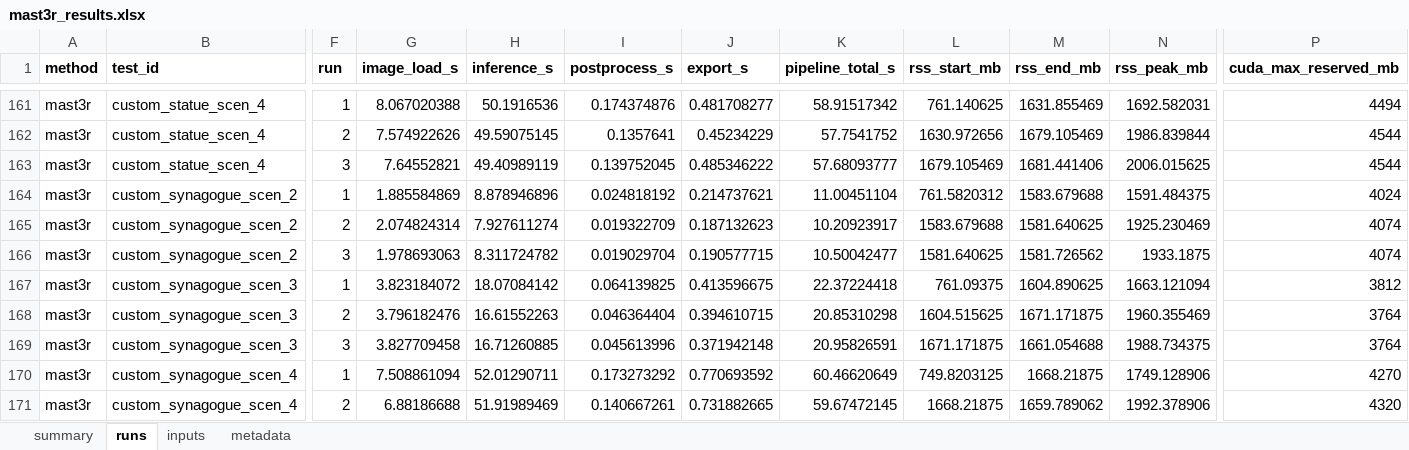
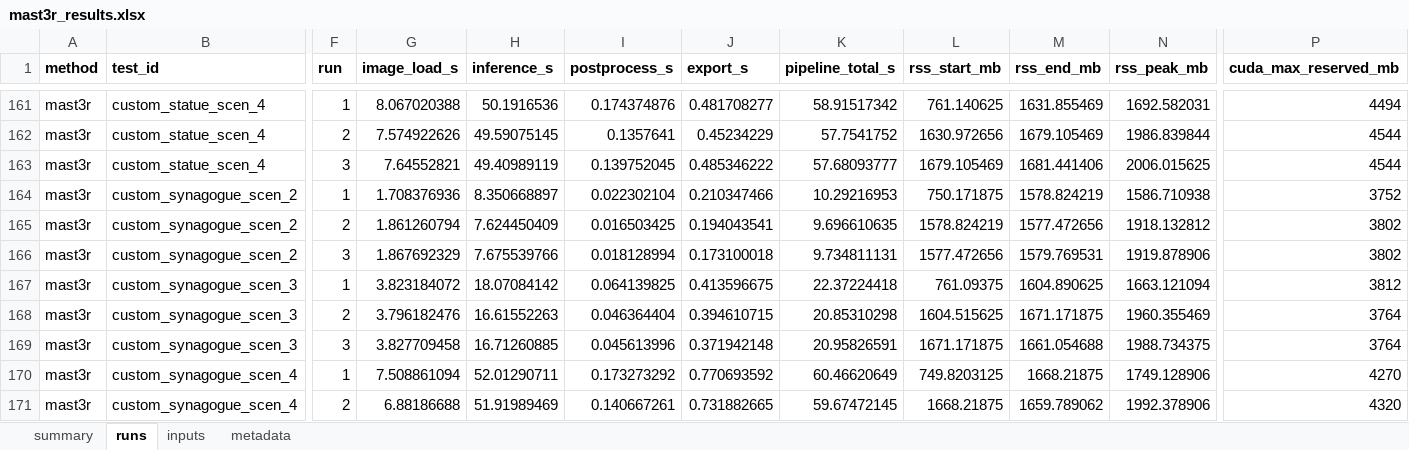
Before and after one commit to kamilsnopkowski/one-or-few-shot-3d-reconstruction, an Excel workbook: models/mast3r/mast3r_results.xlsx, sheet runs, drawn as a sheet; only a part is shown, gaps mark what is left out; values as stored, in another font and other column widths than the file's, no borders; the diff covers the shown part only; the diff names each change by its address in the sheet, - before the commit and + after, or states it on an @@ line.

```diff
--- a/models/mast3r/mast3r_results.xlsx (sheet runs)
+++ b/models/mast3r/mast3r_results.xlsx (sheet runs)
-G164 (image_load_s): 1.885584869
+G164 (image_load_s): 1.708376936
-H164 (inference_s): 8.878946896
+H164 (inference_s): 8.350668897
-I164 (postprocess_s): 0.024818192
+I164 (postprocess_s): 0.022302104
-J164 (export_s): 0.214737621
+J164 (export_s): 0.210347466
-K164 (pipeline_total_s): 11.00451104
+K164 (pipeline_total_s): 10.29216953
-L164 (rss_start_mb): 761.5820312
+L164 (rss_start_mb): 750.171875
-M164 (rss_end_mb): 1583.679688
+M164 (rss_end_mb): 1578.824219
-N164 (rss_peak_mb): 1591.484375
+N164 (rss_peak_mb): 1586.710938
-P164 (cuda_max_reserved_mb): 4024
+P164 (cuda_max_reserved_mb): 3752
-G165 (image_load_s): 2.074824314
+G165 (image_load_s): 1.861260794
-H165 (inference_s): 7.927611274
+H165 (inference_s): 7.624450409
-I165 (postprocess_s): 0.019322709
+I165 (postprocess_s): 0.016503425
-J165 (export_s): 0.187132623
+J165 (export_s): 0.194043541
-K165 (pipeline_total_s): 10.20923917
+K165 (pipeline_total_s): 9.696610635
-L165 (rss_start_mb): 1583.679688
+L165 (rss_start_mb): 1578.824219
-M165 (rss_end_mb): 1581.640625
+M165 (rss_end_mb): 1577.472656
-N165 (rss_peak_mb): 1925.230469
+N165 (rss_peak_mb): 1918.132812
-P165:P166 (cuda_max_reserved_mb): 4074
+P165:P166 (cuda_max_reserved_mb): 3802
-G166 (image_load_s): 1.978693063
+G166 (image_load_s): 1.867692329
-H166 (inference_s): 8.311724782
+H166 (inference_s): 7.675539766
-I166 (postprocess_s): 0.019029704
+I166 (postprocess_s): 0.018128994
-J166 (export_s): 0.190577715
+J166 (export_s): 0.173100018
-K166 (pipeline_total_s): 10.50042477
+K166 (pipeline_total_s): 9.734811131
-L166 (rss_start_mb): 1581.640625
+L166 (rss_start_mb): 1577.472656
-M166 (rss_end_mb): 1581.726562
+M166 (rss_end_mb): 1579.769531
-N166 (rss_peak_mb): 1933.1875
+N166 (rss_peak_mb): 1919.878906
```
Also changed, not shown: 78 edited cells elsewhere in this sheet, sheet summary, sheet inputs, sheet metadata, models/mapany/mapany_results.xlsx, models/vggt/vggt_results.xlsx.
